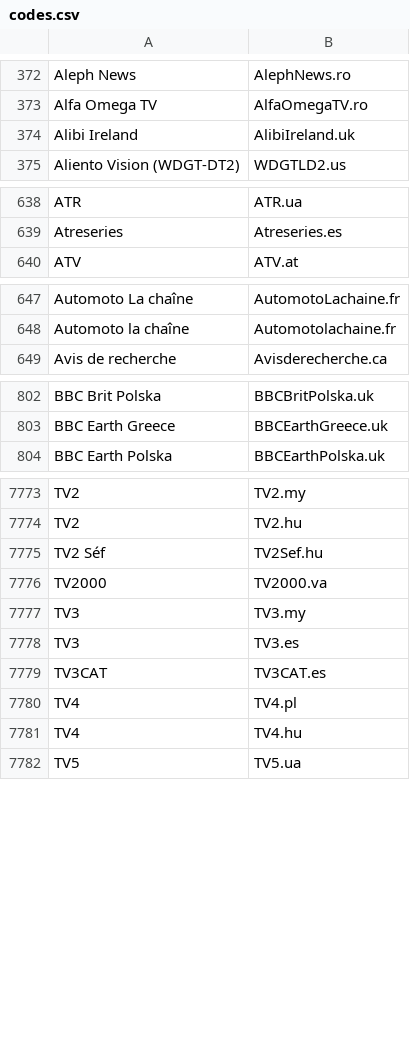
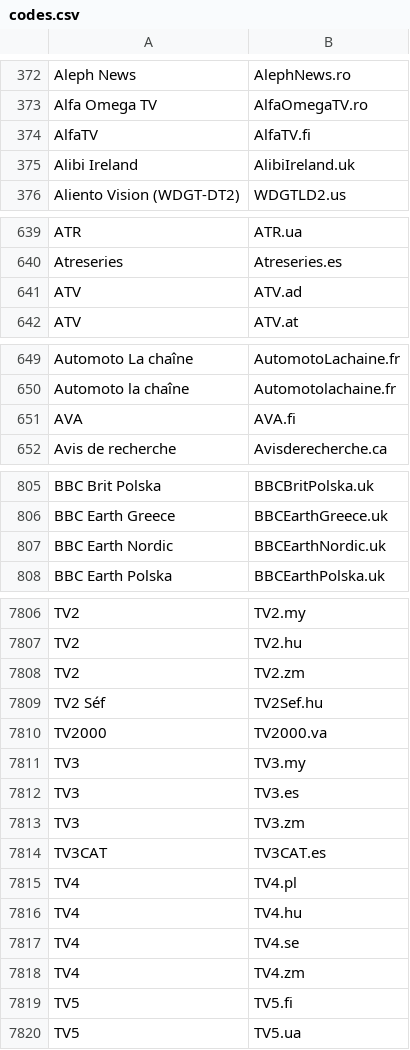
Before and after one commit to iptv-org/epg, a CSV file: codes.csv, drawn as a sheet; only a part is shown, gaps mark what is left out; the diff covers the shown part only; the diff names each change by its address in the sheet, - before the commit and + after, or states it on an @@ line.

```diff
--- a/codes.csv
+++ b/codes.csv
+row 374: AlfaTV | AlfaTV.fi
+row 641: ATV | ATV.ad
+row 651: AVA | AVA.fi
+row 807: BBC Earth Nordic | BBCEarthNordic.uk
+row 7808: TV2 | TV2.zm
+row 7813: TV3 | TV3.zm
+row 7817: TV4 | TV4.se
+row 7818: TV4 | TV4.zm
+row 7819: TV5 | TV5.fi
```
Also changed, not shown: 44 added rows elsewhere in this file.
